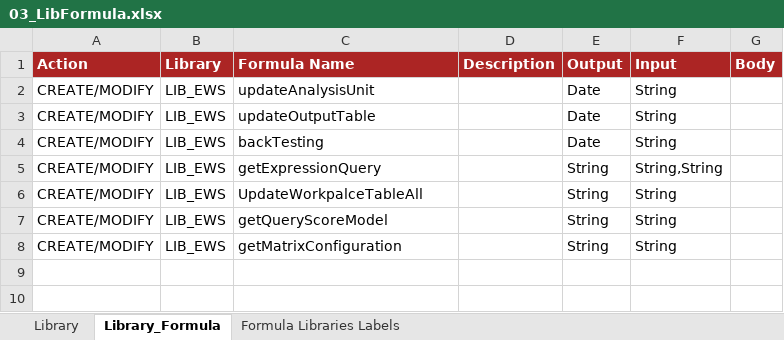
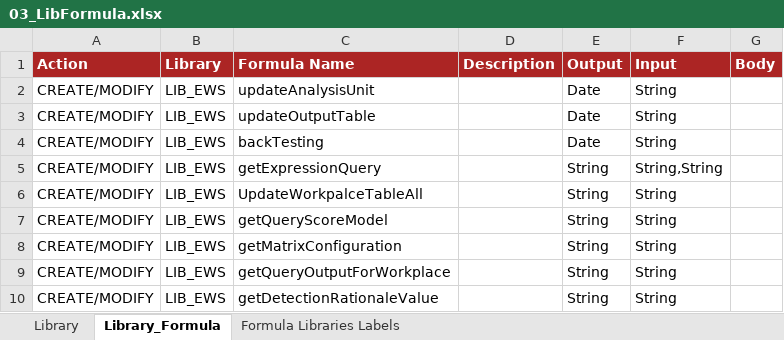
Before and after one commit to cybertop35/intelliJConf, an Excel workbook: earlywarning-pom/earlywarning-config/src/baf-configuration/03_LIB_EWS/03_LibFormula.xlsx, sheet Library_Formula, drawn as a sheet; values as stored, in another font and other column widths than the file's, no borders; charts and pictures not drawn; the diff names each change by its address in the sheet, - before the commit and + after, or states it on an @@ line.

```diff
--- a/earlywarning-pom/earlywarning-config/src/baf-configuration/03_LIB_EWS/03_LibFormula.xlsx (sheet Library_Formula)
+++ b/earlywarning-pom/earlywarning-config/src/baf-configuration/03_LIB_EWS/03_LibFormula.xlsx (sheet Library_Formula)
+row 9: CREATE/MODIFY | LIB_EWS | getQueryOutputForWorkplace |  | String | String
+row 10: CREATE/MODIFY | LIB_EWS | getDetectionRationaleValue |  | String | String
```
Also changed, not shown: earlywarning-pom/earlywarning-config/src/baf-configuration/06_LIB_EWS_BE/06_LibFormula.xlsx, earlywarning-pom/earlywarning-config/src/baf-configuration/11_EntityType.xlsx, 13 other files.
